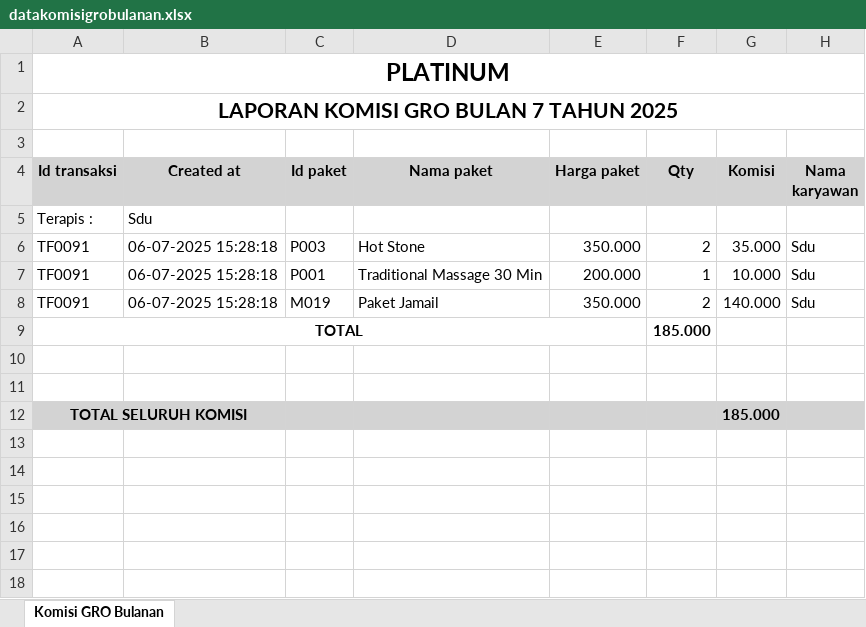
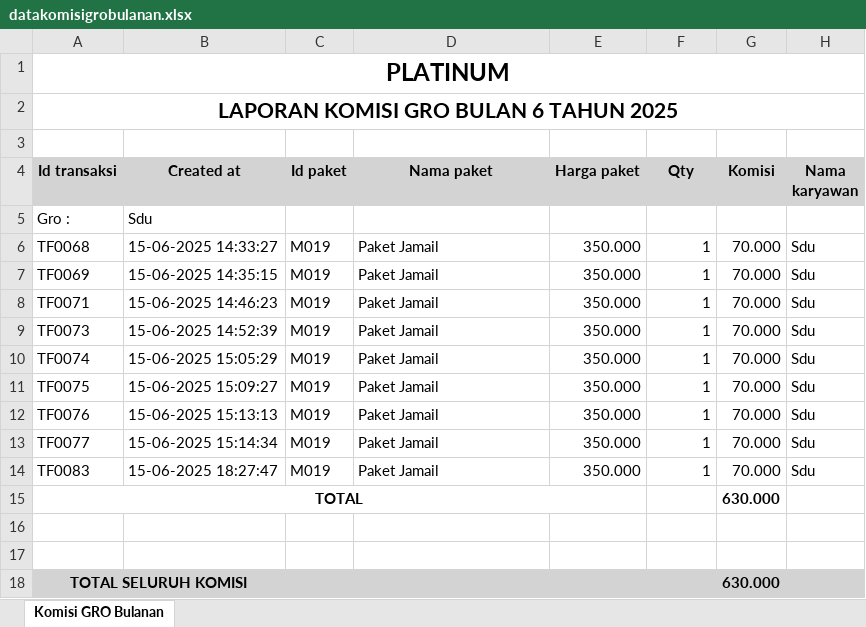
Before and after one commit to Ric255-r/backend_spa, an Excel workbook: datakomisigrobulanan.xlsx, sheet Komisi GRO Bulanan, drawn as a sheet; values as stored, in another font and other column widths than the file's, no borders; removed rows and columns are numbered as before the commit, all else as after; the diff names each change by its address in the sheet, - before the commit and + after, or states it on an @@ line.

```diff
--- a/datakomisigrobulanan.xlsx (sheet Komisi GRO Bulanan)
+++ b/datakomisigrobulanan.xlsx (sheet Komisi GRO Bulanan)
-A2 (Id transaksi): LAPORAN KOMISI GRO BULAN 7 TAHUN 2025
+A2 (Id transaksi): LAPORAN KOMISI GRO BULAN 6 TAHUN 2025
-A5 (Id transaksi): Terapis :
+A5 (Id transaksi): Gro :
-row 6: TF0091 | 06-07-2025 15:28:18 | P003 | Hot Stone | 350.000 | 2 | 35.000 | Sdu
-row 7: TF0091 | 06-07-2025 15:28:18 | P001 | Traditional Massage 30 Min | 200.000 | 1 | 10.000 | Sdu
+row 6: TF0068 | 15-06-2025 14:33:27 | M019 | Paket Jamail | 350.000 | 1 | 70.000 | Sdu
+row 7: TF0069 | 15-06-2025 14:35:15 | M019 | Paket Jamail | 350.000 | 1 | 70.000 | Sdu
-A8 (Id transaksi): TF0091
+A8 (Id transaksi): TF0071
-B8 (Created at): 06-07-2025 15:28:18
+B8 (Created at): 15-06-2025 14:46:23
-F8 (Qty): 2
+F8 (Qty): 1
-G8 (Komisi): 140.000
+G8 (Komisi): 70.000
+row 9: TF0073 | 15-06-2025 14:52:39 | M019 | Paket Jamail | 350.000 | 1 | 70.000 | Sdu
+row 10: TF0074 | 15-06-2025 15:05:29 | M019 | Paket Jamail | 350.000 | 1 | 70.000 | Sdu
+row 11: TF0075 | 15-06-2025 15:09:27 | M019 | Paket Jamail | 350.000 | 1 | 70.000 | Sdu
+row 12: TF0076 | 15-06-2025 15:13:13 | M019 | Paket Jamail | 350.000 | 1 | 70.000 | Sdu
+row 13: TF0077 | 15-06-2025 15:14:34 | M019 | Paket Jamail | 350.000 | 1 | 70.000 | Sdu
+row 14: TF0083 | 15-06-2025 18:27:47 | M019 | Paket Jamail | 350.000 | 1 | 70.000 | Sdu
-F15 (Qty): 185.000
+F15 (Qty): (empty)
-G15 (Komisi): (empty)
+G15 (Komisi): 630.000
-G18 (Komisi): 185.000
+G18 (Komisi): 630.000
```
Also changed, not shown: datakomisiterapisbulanan.xlsx, 12 other files.
